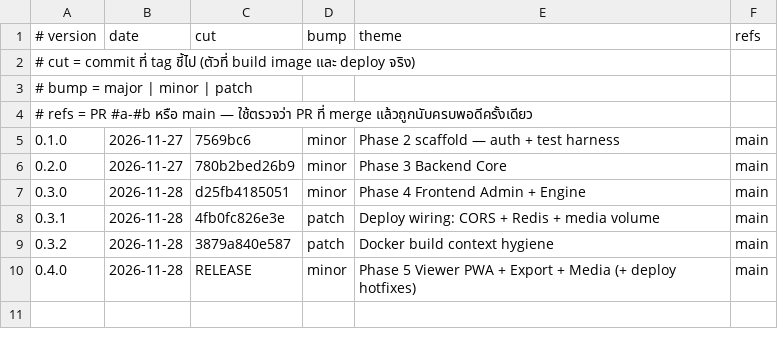
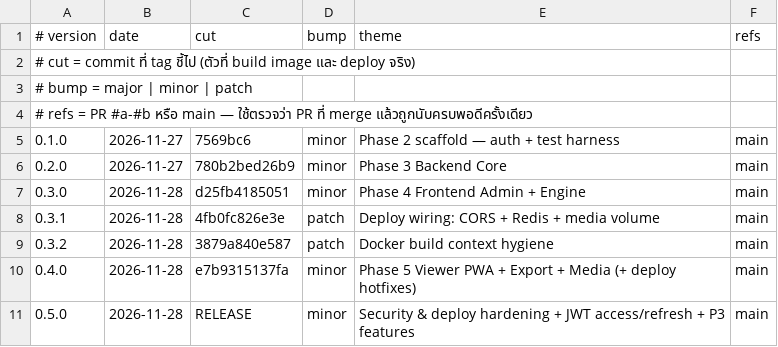
Before and after one commit to piriyalai-dev/card-stunt, a TSV file: scripts/version-manifest.tsv, drawn as a sheet.

Commit message:
chore(release): v0.5.0

```diff
--- a/scripts/version-manifest.tsv
+++ b/scripts/version-manifest.tsv
@@ -9,2 +9,3 @@
 0.3.2	2026-11-28	3879a840e587	patch	Docker build context hygiene	main
-0.4.0	2026-11-28	RELEASE	minor	Phase 5 Viewer PWA + Export + Media (+ deploy hotfixes)	main
+0.4.0	2026-11-28	e7b9315137fa	minor	Phase 5 Viewer PWA + Export + Media (+ deploy hotfixes)	main
+0.5.0	2026-11-28	RELEASE	minor	Security & deploy hardening + JWT access/refresh + P3 features	main
```
Also changed, not shown: 5 other files.
